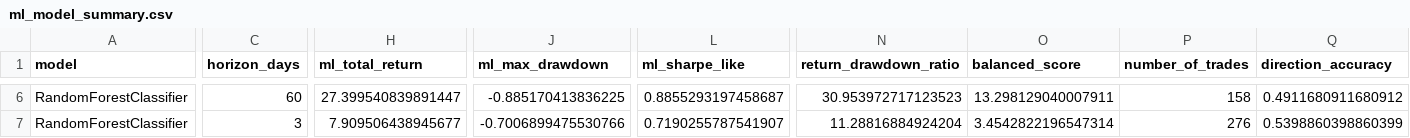
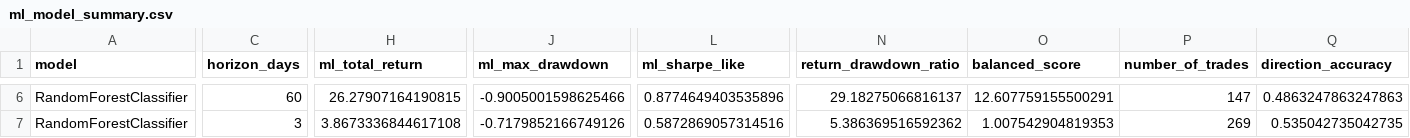
Before and after one commit to rattajak-yuv/BTCASTR-Indicator, a CSV file: data/ml_model_summary.csv, drawn as a sheet; only a part is shown, gaps mark what is left out; the diff covers the shown part only; the diff names each change by its address in the sheet, - before the commit and + after, or states it on an @@ line.

```diff
--- a/data/ml_model_summary.csv
+++ b/data/ml_model_summary.csv
-H6 (ml_total_return): 27.399540839891447
+H6 (ml_total_return): 26.27907164190815
-J6 (ml_max_drawdown): -0.885170413836225
+J6 (ml_max_drawdown): -0.9005001598625466
-L6 (ml_sharpe_like): 0.8855293197458687
+L6 (ml_sharpe_like): 0.8774649403535896
-N6 (return_drawdown_ratio): 30.953972717123523
+N6 (return_drawdown_ratio): 29.18275066816137
-O6 (balanced_score): 13.298129040007911
+O6 (balanced_score): 12.607759155500291
-P6 (number_of_trades): 158
+P6 (number_of_trades): 147
-Q6 (direction_accuracy): 0.4911680911680912
+Q6 (direction_accuracy): 0.4863247863247863
-H7 (ml_total_return): 7.909506438945677
+H7 (ml_total_return): 3.8673336844617108
-J7 (ml_max_drawdown): -0.7006899475530766
+J7 (ml_max_drawdown): -0.7179852166749126
-L7 (ml_sharpe_like): 0.7190255787541907
+L7 (ml_sharpe_like): 0.5872869057314516
-N7 (return_drawdown_ratio): 11.28816884924204
+N7 (return_drawdown_ratio): 5.386369516592362
-O7 (balanced_score): 3.4542822196547314
+O7 (balanced_score): 1.007542904819353
-P7 (number_of_trades): 276
+P7 (number_of_trades): 269
-Q7 (direction_accuracy): 0.5398860398860399
+Q7 (direction_accuracy): 0.535042735042735
```
Also changed, not shown: 1 added row, 1 removed row and 31 edited cells elsewhere in this file, data/feature_stability.csv, data/ml_feature_importance.csv, 3 other files.
